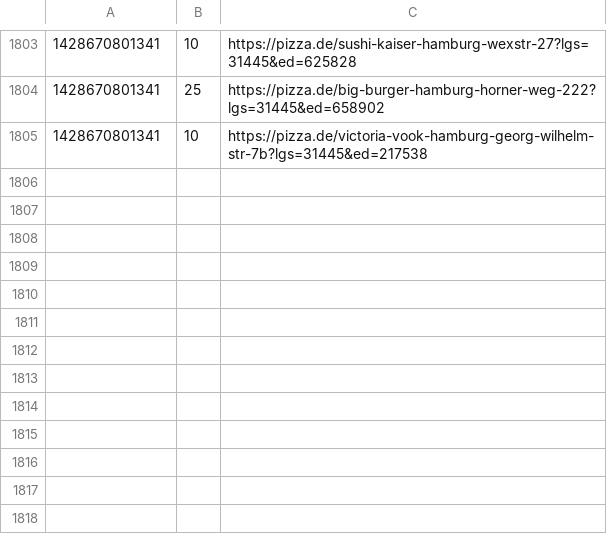
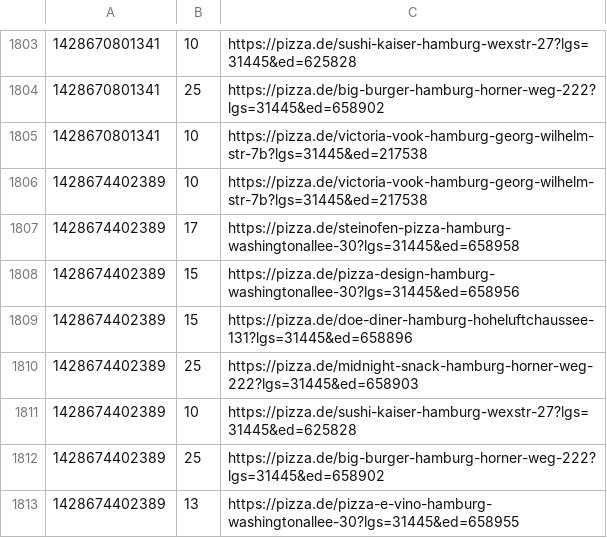
Before and after one commit to pizzadealer/data, a CSV file: 20539_rothenburgsort.csv, drawn as a sheet; only a part is shown, gaps mark what is left out.

Commit message:
New Data

```diff
--- a/20539_rothenburgsort.csv
+++ b/20539_rothenburgsort.csv
@@ -1805 +1805,9 @@
 1428670801341,10,https://pizza.de/victoria-vook-hamburg-georg-wilhelm-str-7b?lgs=31445&ed=217538
+1428674402389,10,https://pizza.de/victoria-vook-hamburg-georg-wilhelm-str-7b?lgs=31445&ed=217538
+1428674402389,17,https://pizza.de/steinofen-pizza-hamburg-washingtonallee-30?lgs=31445&ed=658958
+1428674402389,15,https://pizza.de/pizza-design-hamburg-washingtonallee-30?lgs=31445&ed=658956
+1428674402389,15,https://pizza.de/doe-diner-hamburg-hoheluftchaussee-131?lgs=31445&ed=658896
+1428674402389,25,https://pizza.de/midnight-snack-hamburg-horner-weg-222?lgs=31445&ed=658903
+1428674402389,10,https://pizza.de/sushi-kaiser-hamburg-wexstr-27?lgs=31445&ed=625828
+1428674402389,25,https://pizza.de/big-burger-hamburg-horner-weg-222?lgs=31445&ed=658902
+1428674402389,13,https://pizza.de/pizza-e-vino-hamburg-washingtonallee-30?lgs=31445&ed=658955
```
Also changed, not shown: 20355_st_pauli.csv.
